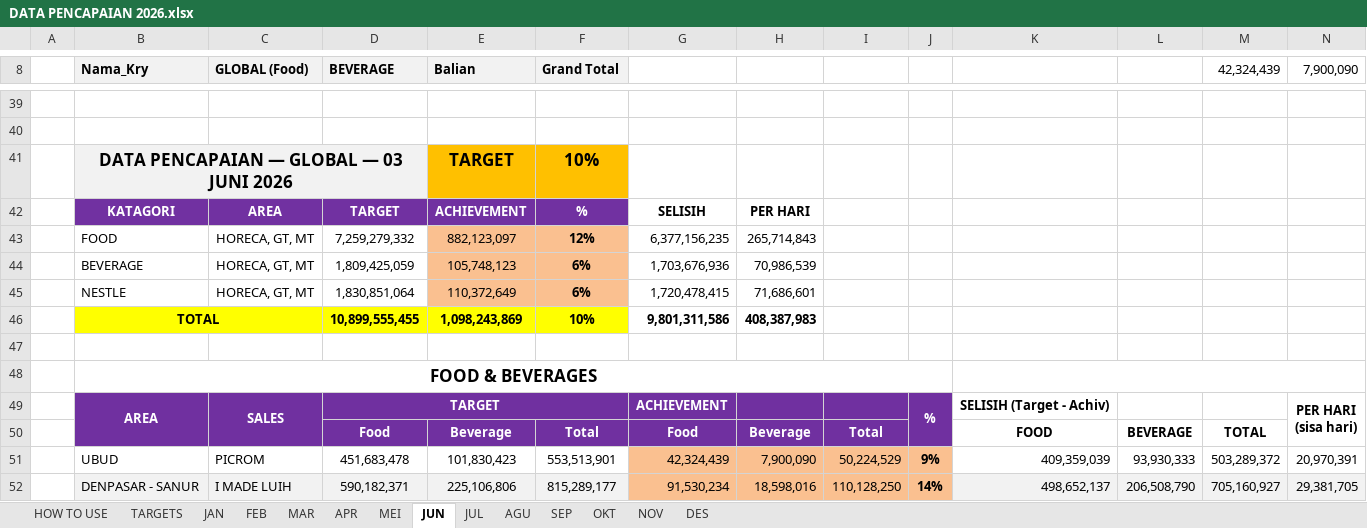
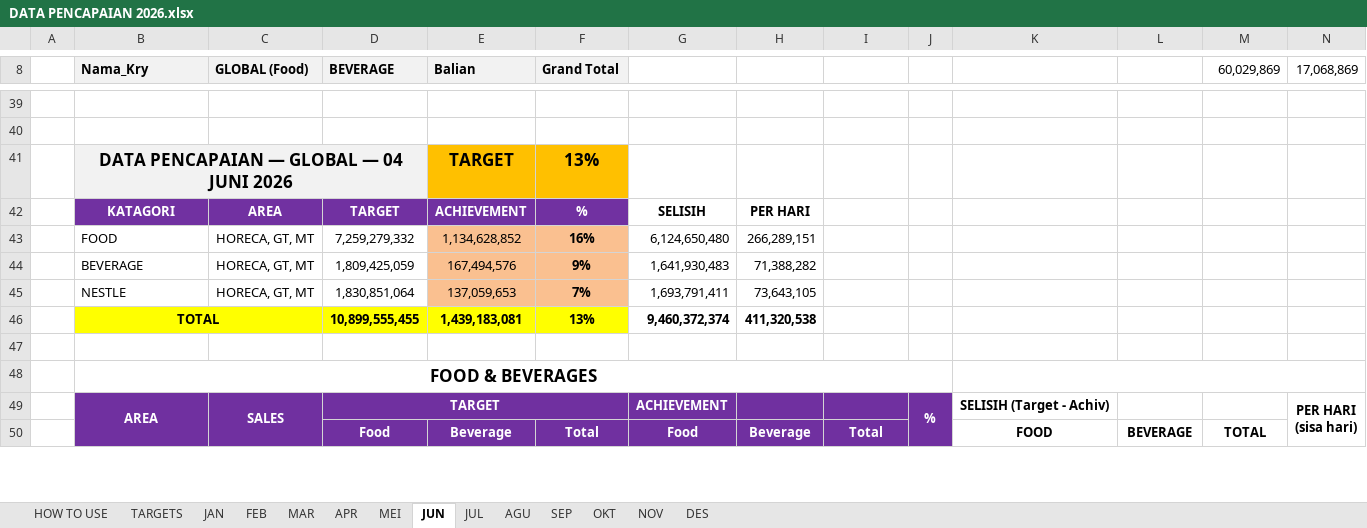
Before and after one commit to RandyT25/MKU-MKS-Area-Dashboard, an Excel workbook: uploads/DATA PENCAPAIAN 2026.xlsx, sheet JUN, drawn as a sheet; only a part is shown, gaps mark what is left out; values as stored, in another font and other column widths than the file's, no borders; conditional formats not drawn; removed rows and columns are numbered as before the commit, all else as after; the diff covers the shown part only; the diff names each change by its address in the sheet, - before the commit and + after, or states it on an @@ line.

Commit message:
Add files via upload

```diff
--- a/uploads/DATA PENCAPAIAN 2026.xlsx (sheet JUN)
+++ b/uploads/DATA PENCAPAIAN 2026.xlsx (sheet JUN)
-M8: 42,324,439
+M8: 60,029,869
-N8: 7,900,090
+N8: 17,068,869
-B41 (Nama_Kry): DATA PENCAPAIAN — GLOBAL — 03 JUNI 2026
+B41 (Nama_Kry): DATA PENCAPAIAN — GLOBAL — 04 JUNI 2026
-F41 (Grand Total): 10%
+F41 (Grand Total): 13%
-row 43:  | FOOD | HORECA, GT, MT | 7,259,279,332 | 882,123,097 | 12% | 6,377,156,235 | 265,714,843
-row 44:  | BEVERAGE | HORECA, GT, MT | 1,809,425,059 | 105,748,123 | 6% | 1,703,676,936 | 70,986,539
-row 45:  | NESTLE | HORECA, GT, MT | 1,830,851,064 | 110,372,649 | 6% | 1,720,478,415 | 71,686,601
-row 46:  | TOTAL |  | 10,899,555,455 | 1,098,243,869 | 10% | 9,801,311,586 | 408,387,983
+row 43:  | FOOD | HORECA, GT, MT | 7,259,279,332 | 1,134,628,852 | 16% | 6,124,650,480 | 266,289,151
+row 44:  | BEVERAGE | HORECA, GT, MT | 1,809,425,059 | 167,494,576 | 9% | 1,641,930,483 | 71,388,282
+row 45:  | NESTLE | HORECA, GT, MT | 1,830,851,064 | 137,059,653 | 7% | 1,693,791,411 | 73,643,105
+row 46:  | TOTAL |  | 10,899,555,455 | 1,439,183,081 | 13% | 9,460,372,374 | 411,320,538
-row 51:  | UBUD | PICROM | 451,683,478 | 101,830,423 | 553,513,901 | 42,324,439 | 7,900,090 | 50,224,529 | 9% | 409,359,039 | 93,930,333 | 503,289,372 | 20,970,391
-row 52:  | DENPASAR - SANUR | I MADE LUIH | 590,182,371 | 225,106,806 | 815,289,177 | 91,530,234 | 18,598,016 | 110,128,250 | 14% | 498,652,137 | 206,508,790 | 705,160,927 | 29,381,705
```
Also changed, not shown: 29 added rows, 27 removed rows, 30 edited cells and cell formats elsewhere in this sheet, sheet MEI, formulas that keep their value, 4 other files.
